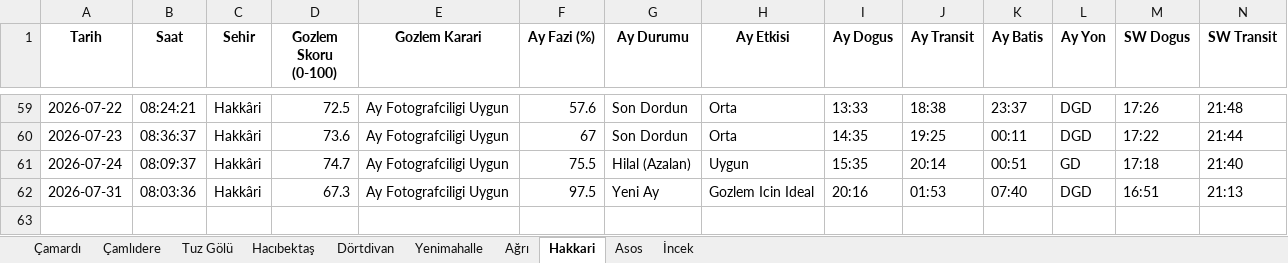
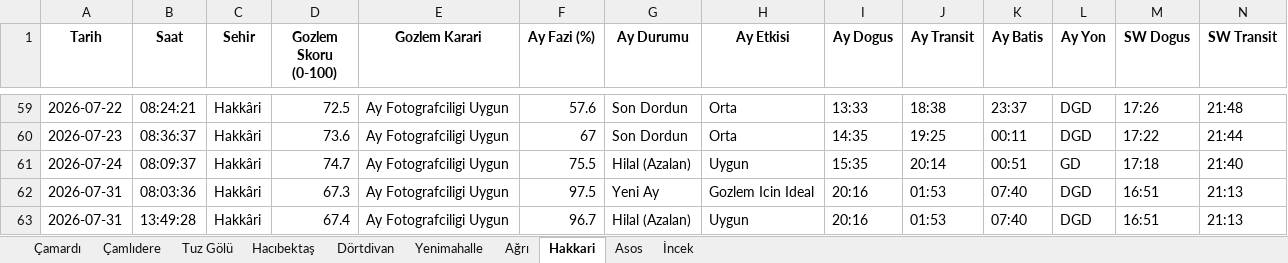
Before and after one commit to muhdogan-max/astro-gozlem, an Excel workbook: HavaTakip/astro_gozlem_verileri.xlsx, sheet Hakkari, drawn as a sheet; only a part is shown, gaps mark what is left out; values as stored, in another font and other column widths than the file's, no borders; rows hold the shown columns only; the diff names each change by its address in the sheet, - before the commit and + after, or states it on an @@ line.

```diff
--- a/HavaTakip/astro_gozlem_verileri.xlsx (sheet Hakkari)
+++ b/HavaTakip/astro_gozlem_verileri.xlsx (sheet Hakkari)
+row 63: 2026-07-31 | 13:49:28 | Hakkâri | 67.4 | Ay Fotografciligi Uygun | 96.7 | Hilal (Azalan) | Uygun | 20:16 | 01:53 | 07:40 | DGD | 16:51 | 21:13
```
Also changed, not shown: sheet Dörtdivan, sheet Asos, sheet Hacıbektaş, sheet Ağrı, sheet Çamlıdere, sheet Tuz Gölü, 3 more sheets.
